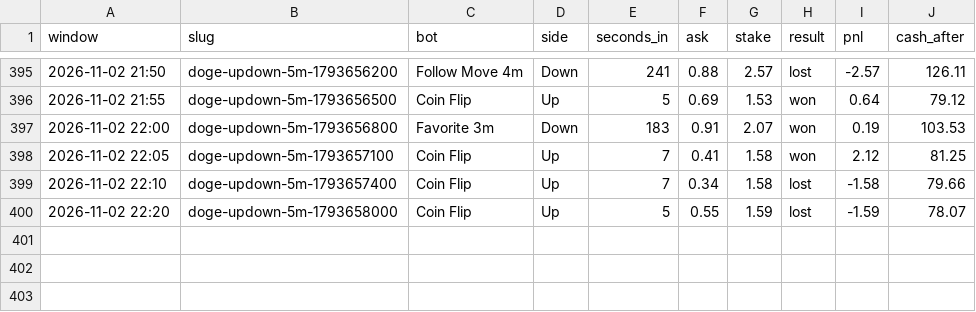
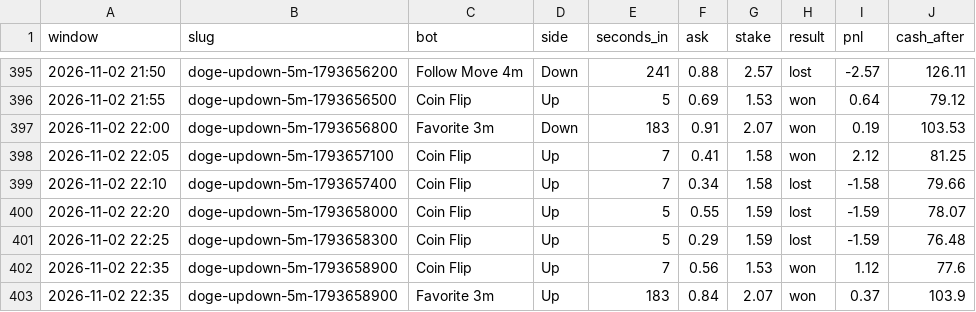
Before and after one commit to skeatonbeat-bot/bot-lab, a CSV file: live/bets_5min_DOGE.csv, drawn as a sheet; only a part is shown, gaps mark what is left out; the diff names each change by its address in the sheet, - before the commit and + after, or states it on an @@ line.

```diff
--- a/live/bets_5min_DOGE.csv
+++ b/live/bets_5min_DOGE.csv
+row 401: 2026-11-02 22:25 | doge-updown-5m-1793658300 | Coin Flip | Up | 5 | 0.29 | 1.59 | lost | -1.59 | 76.48
+row 402: 2026-11-02 22:35 | doge-updown-5m-1793658900 | Coin Flip | Up | 7 | 0.56 | 1.53 | won | 1.12 | 77.6
+row 403: 2026-11-02 22:35 | doge-updown-5m-1793658900 | Favorite 3m | Up | 183 | 0.84 | 2.07 | won | 0.37 | 103.9
```
Also changed, not shown: live/bets_5min.csv, live/bets_5min_ETH.csv, 9 other files.
